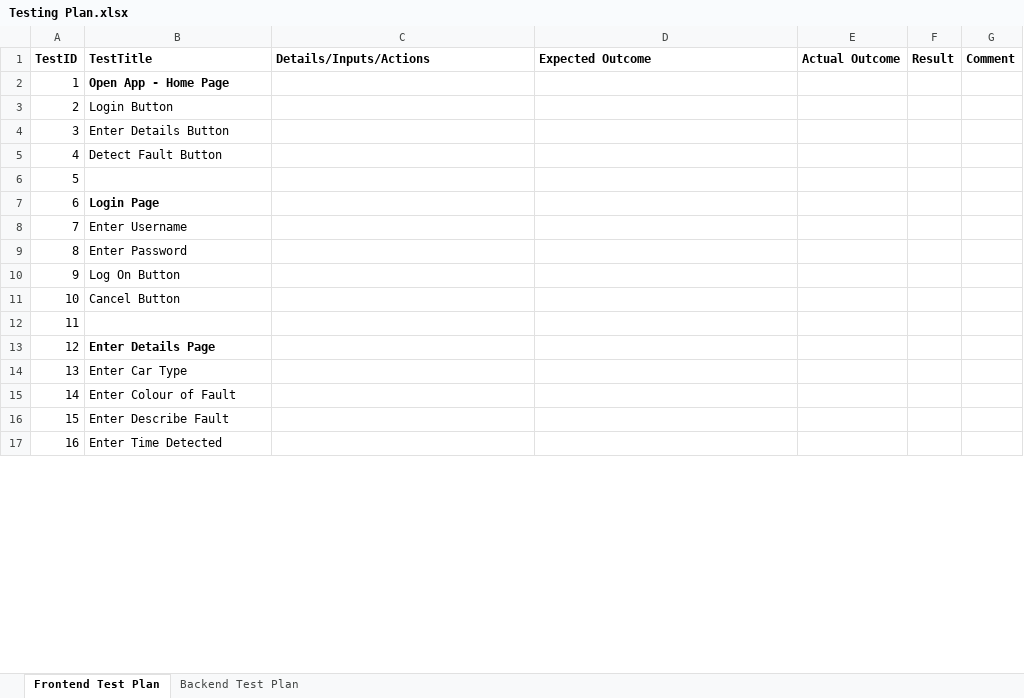
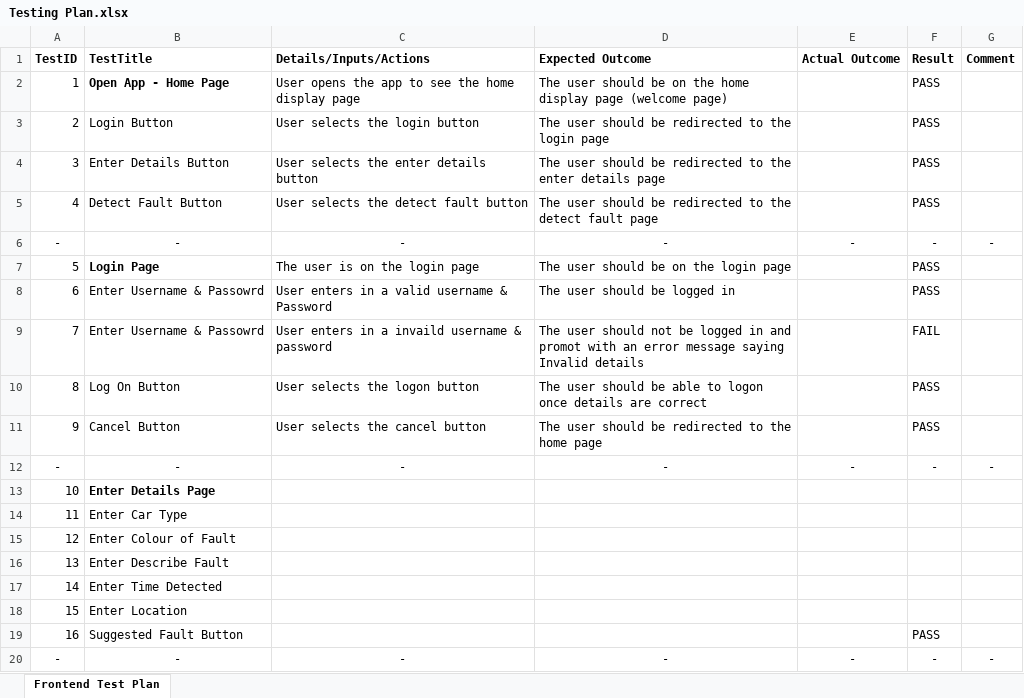
Before and after one commit to D00219161/DashWarningTeamRA, an Excel workbook: Frontend & Backend Testing Documents/Testing Plan.xlsx, sheet Frontend Test Plan, drawn as a sheet; only a part is shown; values as stored, in another font and other column widths than the file's, no borders; table styles not drawn; removed rows and columns are numbered as before the commit, all else as after; the diff covers the shown part only; the diff names each change by its address in the sheet, - before the commit and + after, or states it on an @@ line.

```diff
--- a/Frontend & Backend Testing Documents/Testing Plan.xlsx (sheet Frontend Test Plan)
+++ b/Frontend & Backend Testing Documents/Testing Plan.xlsx (sheet Frontend Test Plan)
-sheet tab: Backend Test Plan
-C2 (Details/Inputs/Actions): (empty)
+C2 (Details/Inputs/Actions): User opens the app to see the home display page
-D2 (Expected Outcome): (empty)
+D2 (Expected Outcome): The user should be on the home display page (welcome page)
-F2:F5 (Result): (empty)
+F2:F5 (Result): PASS
-C3 (Details/Inputs/Actions): (empty)
+C3 (Details/Inputs/Actions): User selects the login button
-D3 (Expected Outcome): (empty)
+D3 (Expected Outcome): The user should be redirected to the login page
-C4 (Details/Inputs/Actions): (empty)
+C4 (Details/Inputs/Actions): User selects the enter details button
-D4 (Expected Outcome): (empty)
+D4 (Expected Outcome): The user should be redirected to the enter details page
-C5 (Details/Inputs/Actions): (empty)
+C5 (Details/Inputs/Actions): User selects the detect fault button
-D5 (Expected Outcome): (empty)
+D5 (Expected Outcome): The user should be redirected to the detect fault page
-row 6: 5
-row 7: 6 | Login Page
-row 8: 7 | Enter Username
-row 9: 8 | Enter Password
-row 10: 9 | Log On Button
+row 6: - | - | - | - | - | - | -
+row 7: 5 | Login Page | The user is on the login page | The user should be on the login page |  | PASS
+row 8: 6 | Enter Username & Passowrd | User enters in a valid username & Password | The user should be logged in |  | PASS
+row 9: 7 | Enter Username & Passowrd | User enters in a invaild username & password | The user should not be logged in and promot with an error message saying Invalid details |  | FAIL
+row 10: 8 | Log On Button | User selects the logon button | The user should be able to logon once details are correct |  | PASS
+row 11: 9 | Cancel Button | User selects the cancel button | The user should be redirected to the home page |  | PASS
+row 12: - | - | - | - | - | - | -
-B13 (TestTitle): Cancel Button
+B13 (TestTitle): Enter Details Page
-B13 bold: off
+B13 bold: on
-B14 (TestTitle): (empty)
+B14 (TestTitle): Enter Car Type
-B15 (TestTitle): Enter Details Page
+B15 (TestTitle): Enter Colour of Fault
-B15 bold: on
+B15 bold: off
-B16 (TestTitle): Enter Car Type
+B16 (TestTitle): Enter Describe Fault
-B17 (TestTitle): Enter Colour of Fault
+B17 (TestTitle): Enter Time Detected
-B18 (TestTitle): Enter Describe Fault
+B18 (TestTitle): Enter Location
-B19 (TestTitle): Enter Time Detected
+B19 (TestTitle): Suggested Fault Button
-F19 (Result): (empty)
+F19 (Result): PASS
+row 20: - | - | - | - | - | - | -
```
Also changed, not shown: 6 added rows, 9 removed rows, 55 edited cells and cell formats elsewhere in this sheet, 1 other file.
